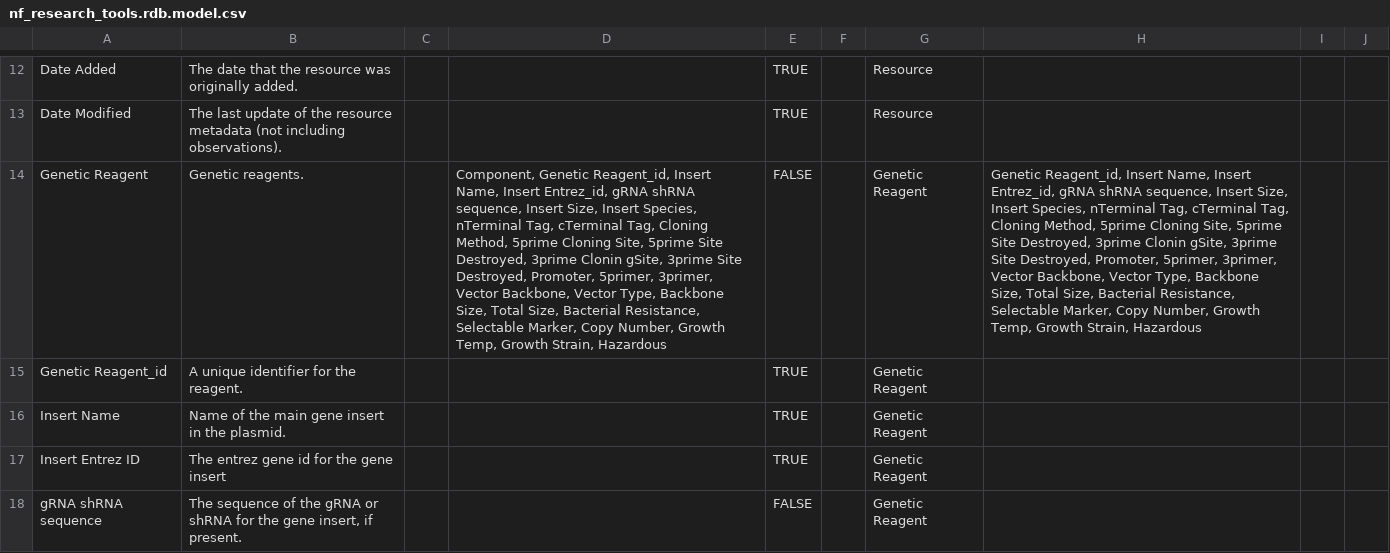
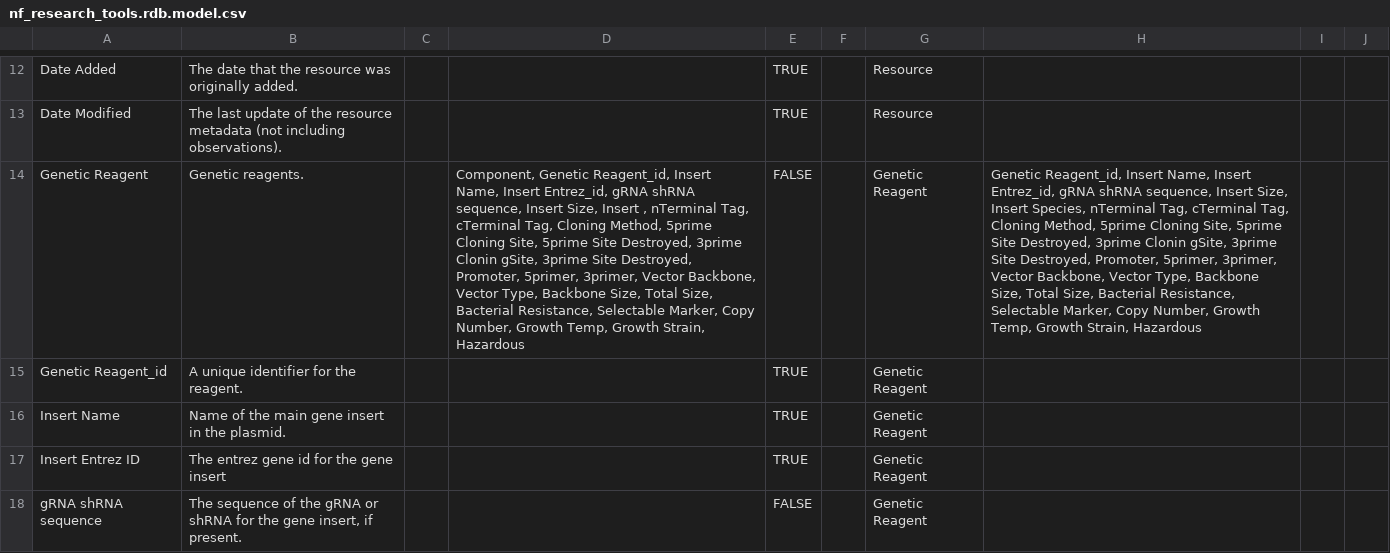
Before and after one commit to nf-osi/nf-research-tools-schema, a CSV file: nf_research_tools.rdb.model.csv, drawn as a sheet; only a part is shown, gaps mark what is left out; the diff covers the shown part only; the diff names each change by its address in the sheet, - before the commit and + after, or states it on an @@ line.

Commit message:
Update nf_research_tools.rdb.model.csv

```diff
--- a/nf_research_tools.rdb.model.csv
+++ b/nf_research_tools.rdb.model.csv
-D14: …Size, Insert Species, nTerminal Tag,…
+D14: …Size, Insert , nTerminal Tag,…
```
Also changed, not shown: 2 edited cells elsewhere in this file.
